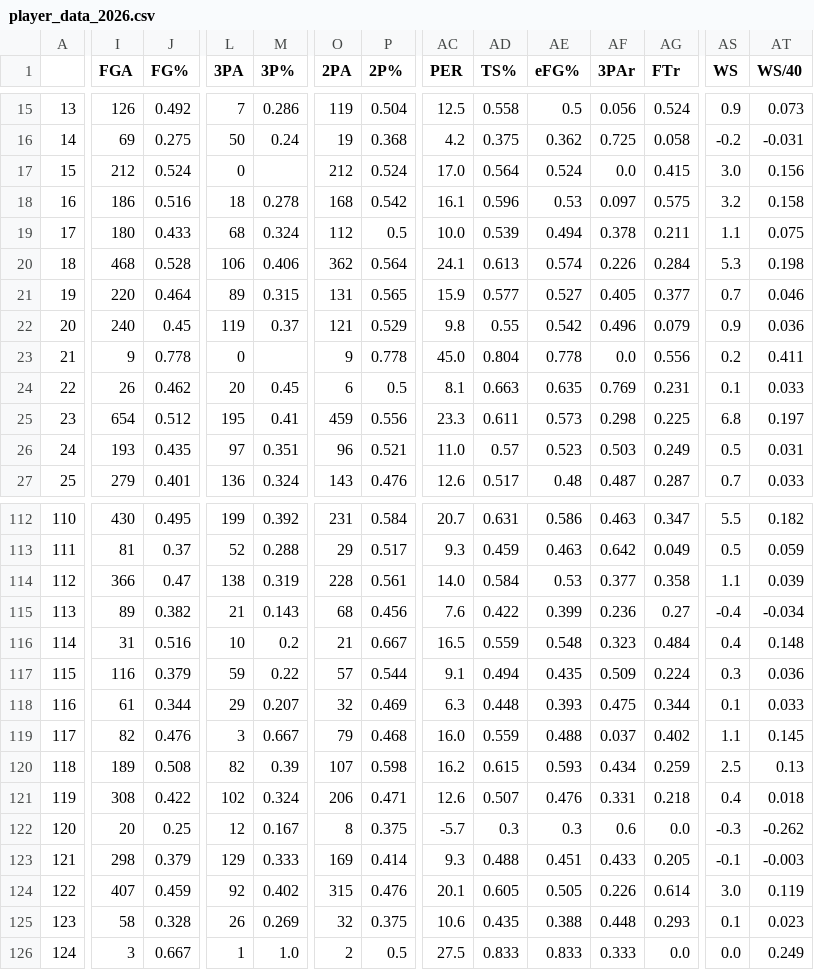
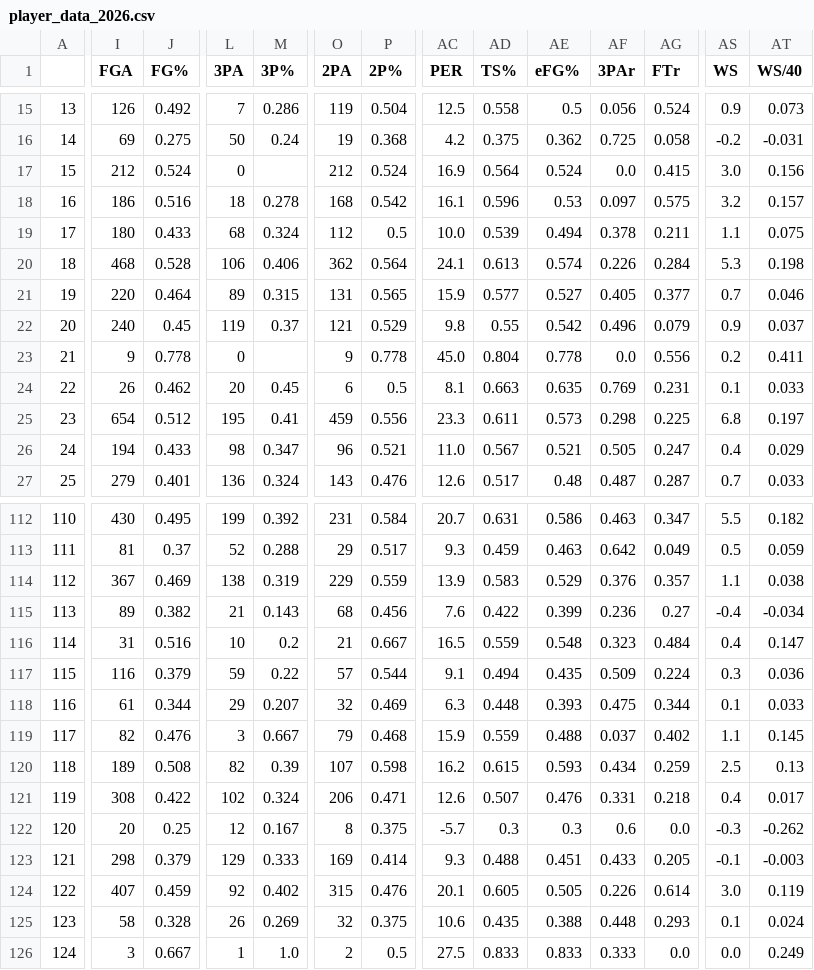
Before and after one commit to reem-naji/wnba, a CSV file: ml/data/player_data_2026.csv, drawn as a sheet; only a part is shown, gaps mark what is left out; the diff covers the shown part only; the diff names each change by its address in the sheet, - before the commit and + after, or states it on an @@ line.

```diff
--- a/ml/data/player_data_2026.csv
+++ b/ml/data/player_data_2026.csv
-AC17 (PER): 17.0
+AC17 (PER): 16.9
-AT18 (WS/40): 0.158
+AT18 (WS/40): 0.157
-AT22 (WS/40): 0.036
+AT22 (WS/40): 0.037
-I26 (FGA): 193
+I26 (FGA): 194
-J26 (FG%): 0.435
+J26 (FG%): 0.433
-L26 (3PA): 97
+L26 (3PA): 98
-M26 (3P%): 0.351
+M26 (3P%): 0.347
-AD26 (TS%): 0.57
+AD26 (TS%): 0.567
-AE26 (eFG%): 0.523
+AE26 (eFG%): 0.521
-AF26 (3PAr): 0.503
+AF26 (3PAr): 0.505
-AG26 (FTr): 0.249
+AG26 (FTr): 0.247
-AS26 (WS): 0.5
+AS26 (WS): 0.4
-AT26 (WS/40): 0.031
+AT26 (WS/40): 0.029
-I114 (FGA): 366
+I114 (FGA): 367
-J114 (FG%): 0.47
+J114 (FG%): 0.469
-O114 (2PA): 228
+O114 (2PA): 229
-P114 (2P%): 0.561
+P114 (2P%): 0.559
-AC114 (PER): 14.0
+AC114 (PER): 13.9
-AD114 (TS%): 0.584
+AD114 (TS%): 0.583
-AE114 (eFG%): 0.53
+AE114 (eFG%): 0.529
-AF114 (3PAr): 0.377
+AF114 (3PAr): 0.376
-AG114 (FTr): 0.358
+AG114 (FTr): 0.357
-AT114 (WS/40): 0.039
+AT114 (WS/40): 0.038
-AT116 (WS/40): 0.148
+AT116 (WS/40): 0.147
-AC119 (PER): 16.0
+AC119 (PER): 15.9
-AT121 (WS/40): 0.018
+AT121 (WS/40): 0.017
-AT125 (WS/40): 0.023
+AT125 (WS/40): 0.024
```
Also changed, not shown: 85 edited cells elsewhere in this file, ml/data/predictions.csv.
